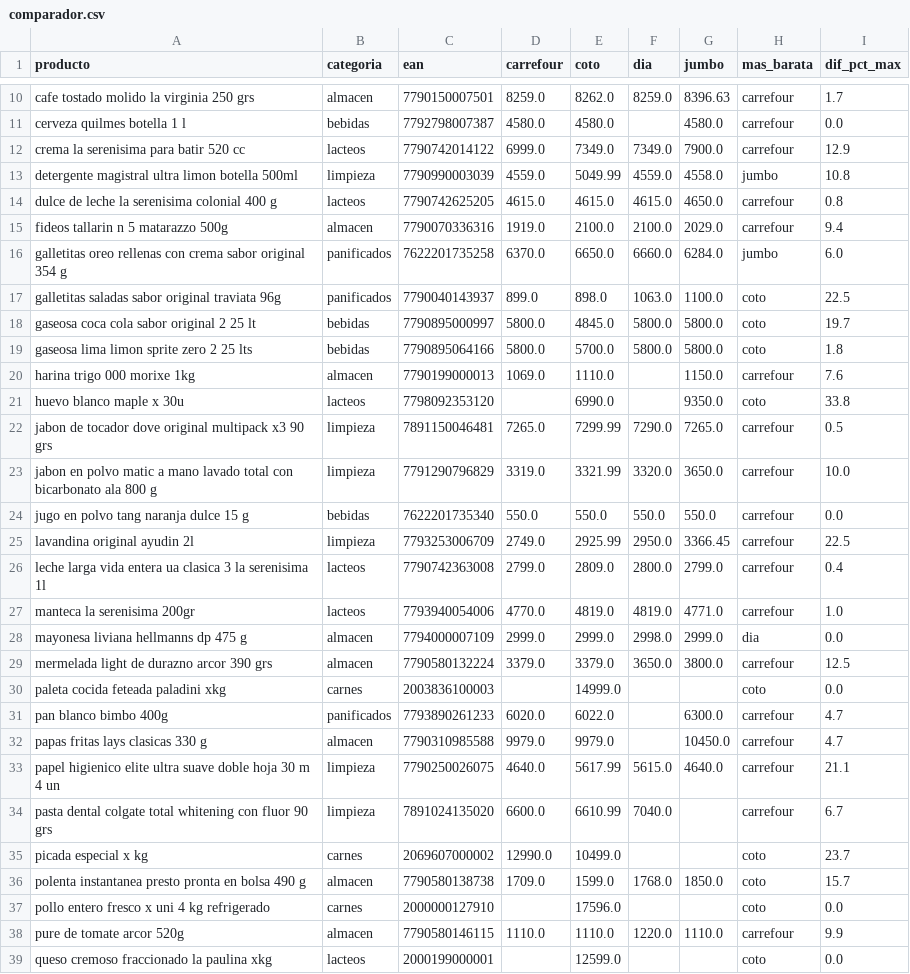
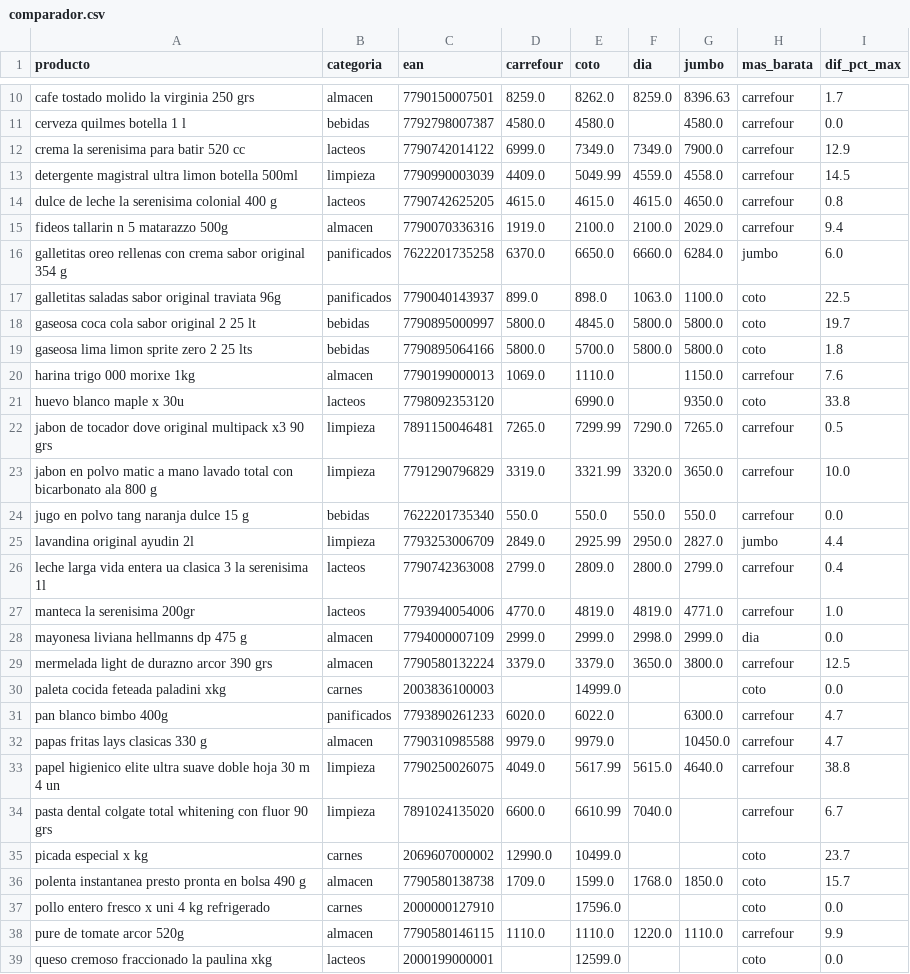
Before and after one commit to licgermancardenas-crypto/precios_argentina2026, a CSV file: data/public/comparador.csv, drawn as a sheet; only a part is shown, gaps mark what is left out.

```diff
--- a/data/public/comparador.csv
+++ b/data/public/comparador.csv
@@ -12,3 +12,3 @@ cerveza quilmes botella 1 l,bebidas,7792798007387,4580.0,4580.0,,4580.0,carrefou
 crema la serenisima para batir 520 cc,lacteos,7790742014122,6999.0,7349.0,7349.0,7900.0,carrefour,12.9
-detergente magistral ultra limon botella 500ml,limpieza,7790990003039,4559.0,5049.99,4559.0,4558.0,jumbo,10.8
+detergente magistral ultra limon botella 500ml,limpieza,7790990003039,4409.0,5049.99,4559.0,4558.0,carrefour,14.5
 dulce de leche la serenisima colonial 400 g,lacteos,7790742625205,4615.0,4615.0,4615.0,4650.0,carrefour,0.8
@@ -24,3 +24,3 @@ jabon en polvo matic a mano lavado total con bicarbonato ala 800 g,limpieza,7791
 jugo en polvo tang naranja dulce 15 g,bebidas,7622201735340,550.0,550.0,550.0,550.0,carrefour,0.0
-lavandina original ayudin 2l,limpieza,7793253006709,2749.0,2925.99,2950.0,3366.45,carrefour,22.5
+lavandina original ayudin 2l,limpieza,7793253006709,2849.0,2925.99,2950.0,2827.0,jumbo,4.4
 leche larga vida entera ua clasica 3 la serenisima 1l,lacteos,7790742363008,2799.0,2809.0,2800.0,2799.0,carrefour,0.4
@@ -32,3 +32,3 @@ pan blanco bimbo 400g,panificados,7793890261233,6020.0,6022.0,,6300.0,carrefour,
 papas fritas lays clasicas 330 g,almacen,7790310985588,9979.0,9979.0,,10450.0,carrefour,4.7
-papel higienico elite ultra suave doble hoja 30 m 4 un,limpieza,7790250026075,4640.0,5617.99,5615.0,4640.0,carrefour,21.1
+papel higienico elite ultra suave doble hoja 30 m 4 un,limpieza,7790250026075,4049.0,5617.99,5615.0,4640.0,carrefour,38.8
 pasta dental colgate total whitening con fluor 90 grs,limpieza,7891024135020,6600.0,6610.99,7040.0,,carrefour,6.7
```
Also changed, not shown: data/public/indice_canasta.csv, data/public/regresores.csv, 12 other files.
